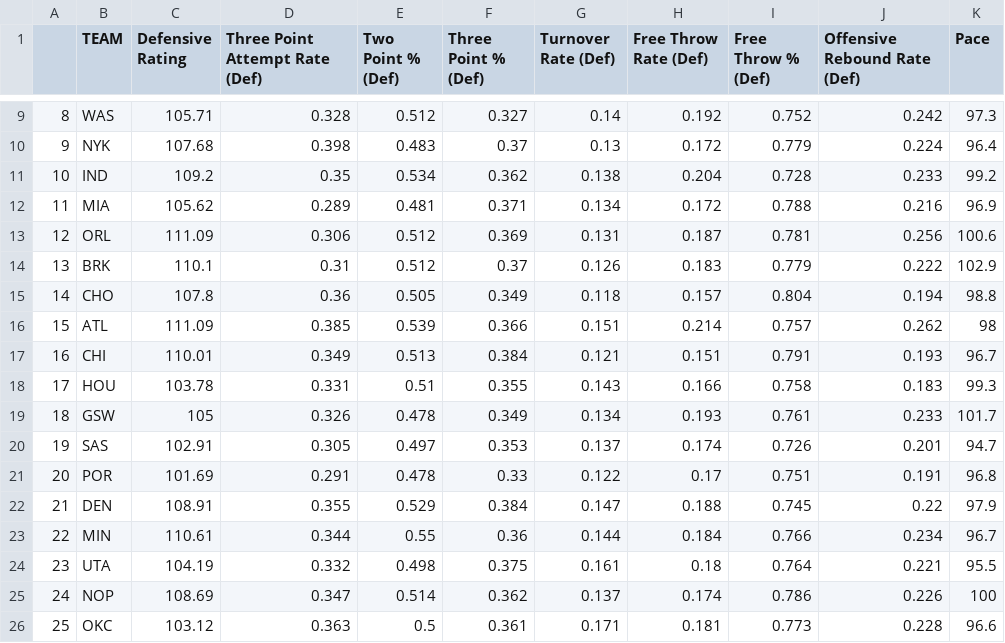
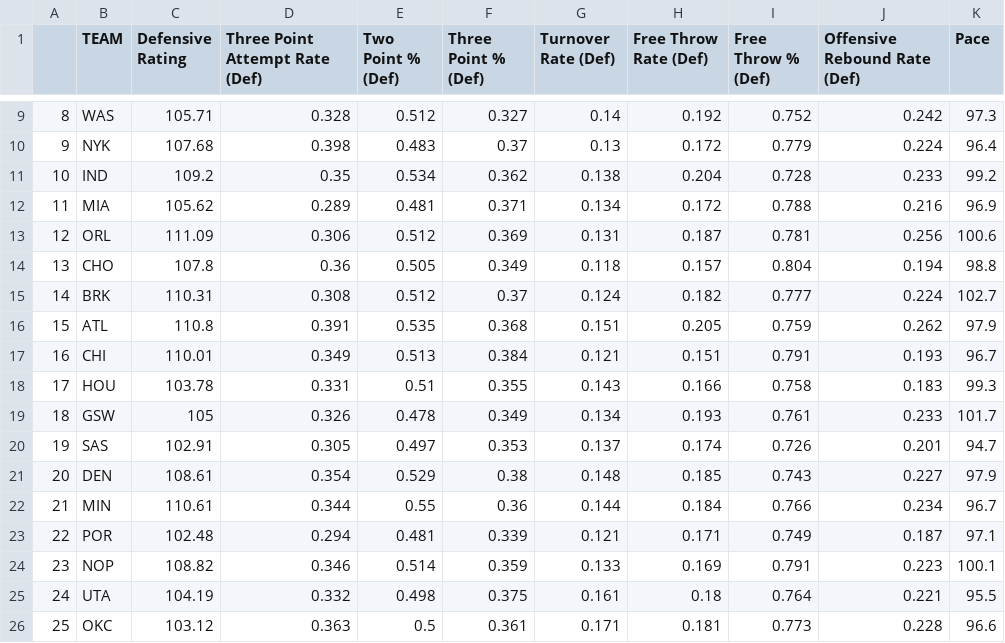
Before and after one commit to tvbassine/four.factors.data, a CSV file: def.csv, drawn as a sheet; only a part is shown, gaps mark what is left out; the diff covers the shown part only.

```diff
--- a/def.csv
+++ b/def.csv
@@ -13,5 +13,5 @@
 "12","ORL",111.09,0.306,0.512,0.369,0.131,0.187,0.781,0.256,100.6
-"13","BRK",110.1,0.31,0.512,0.37,0.126,0.183,0.779,0.222,102.9
-"14","CHO",107.8,0.36,0.505,0.349,0.118,0.157,0.804,0.194,98.8
-"15","ATL",111.09,0.385,0.539,0.366,0.151,0.214,0.757,0.262,98
+"13","CHO",107.8,0.36,0.505,0.349,0.118,0.157,0.804,0.194,98.8
+"14","BRK",110.31,0.308,0.512,0.37,0.124,0.182,0.777,0.224,102.7
+"15","ATL",110.8,0.391,0.535,0.368,0.151,0.205,0.759,0.262,97.9
 "16","CHI",110.01,0.349,0.513,0.384,0.121,0.151,0.791,0.193,96.7
@@ -20,7 +20,7 @@
 "19","SAS",102.91,0.305,0.497,0.353,0.137,0.174,0.726,0.201,94.7
-"20","POR",101.69,0.291,0.478,0.33,0.122,0.17,0.751,0.191,96.8
-"21","DEN",108.91,0.355,0.529,0.384,0.147,0.188,0.745,0.22,97.9
-"22","MIN",110.61,0.344,0.55,0.36,0.144,0.184,0.766,0.234,96.7
-"23","UTA",104.19,0.332,0.498,0.375,0.161,0.18,0.764,0.221,95.5
-"24","NOP",108.69,0.347,0.514,0.362,0.137,0.174,0.786,0.226,100
+"20","DEN",108.61,0.354,0.529,0.38,0.148,0.185,0.743,0.227,97.9
+"21","MIN",110.61,0.344,0.55,0.36,0.144,0.184,0.766,0.234,96.7
+"22","POR",102.48,0.294,0.481,0.339,0.121,0.171,0.749,0.187,97.1
+"23","NOP",108.82,0.346,0.514,0.359,0.133,0.169,0.791,0.223,100.1
+"24","UTA",104.19,0.332,0.498,0.375,0.161,0.18,0.764,0.221,95.5
 "25","OKC",103.12,0.363,0.5,0.361,0.171,0.181,0.773,0.228,96.6
```
Also changed, not shown: 97 edited cells elsewhere in this file, off.csv, overall.csv.
